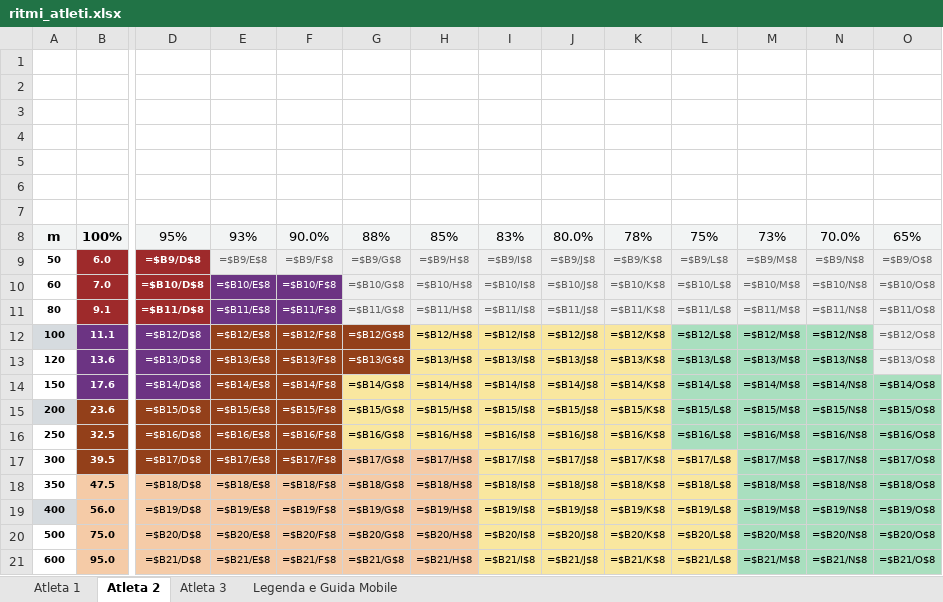
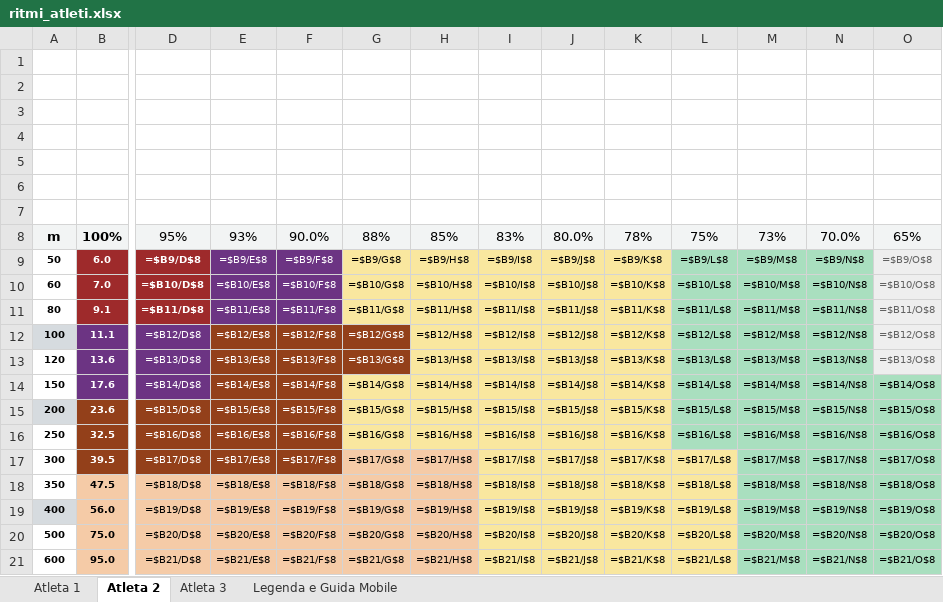
Before and after one commit to sportscience2025-star/Sports-Analytics-Platform---T7-Workout-APP, an Excel workbook: sidequests/sprint-ritmi-excel/output/ritmi_atleti.xlsx, sheet Atleta 2, drawn as a sheet; only a part is shown, gaps mark what is left out; values as stored, in another font and other column widths than the file's, no borders; formulas without a stored value are shown as written; the diff names each change by its address in the sheet, - before the commit and + after, or states it on an @@ line.

```diff
--- a/sidequests/sprint-ritmi-excel/output/ritmi_atleti.xlsx (sheet Atleta 2)
+++ b/sidequests/sprint-ritmi-excel/output/ritmi_atleti.xlsx (sheet Atleta 2)
@@ E9:F9 fill: #EEEEEE → #6C3483, text colour: #616161 → #FFFFFF @@
-G9:K11 fill: #EEEEEE
+G9:K11 fill: #F9E79F
-G9:N11 text colour: #616161
+G9:N11 text colour: black
-L9:N11 fill: #EEEEEE
+L9:N11 fill: #A9DFBF
```
Also changed, not shown: sheet Legenda e Guida Mobile, sheet Atleta 1, sheet Atleta 3, 8 other files.
